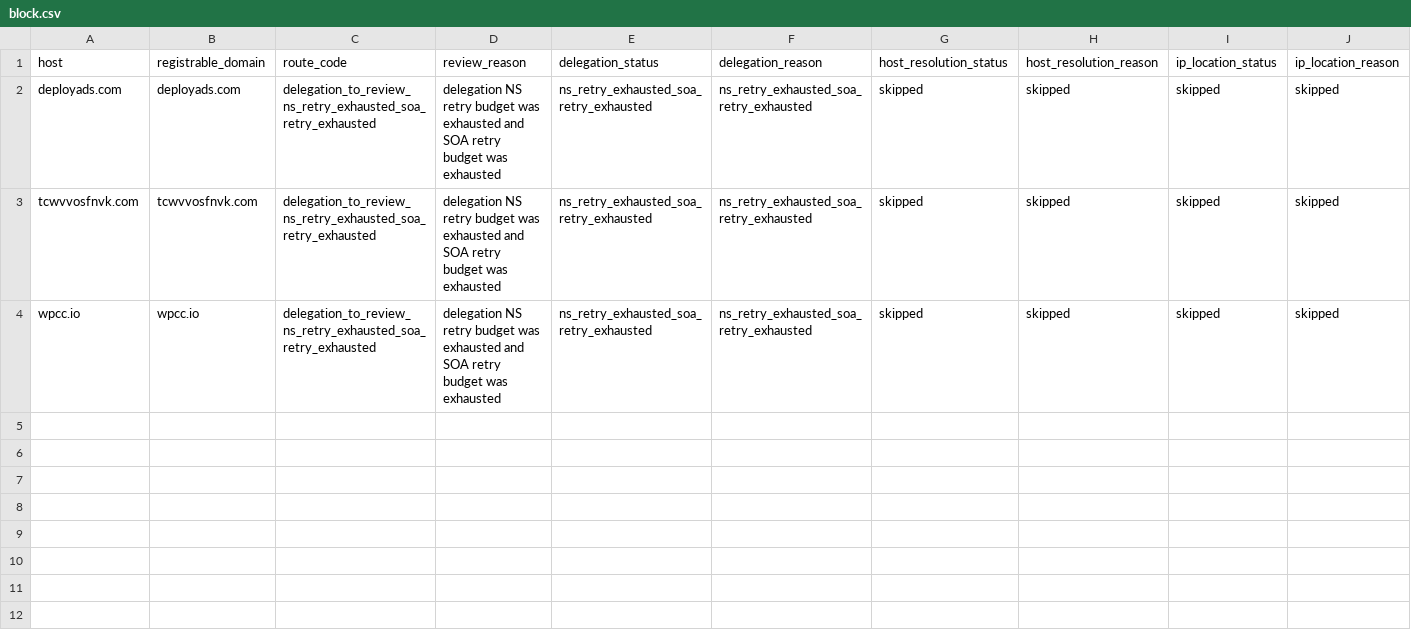
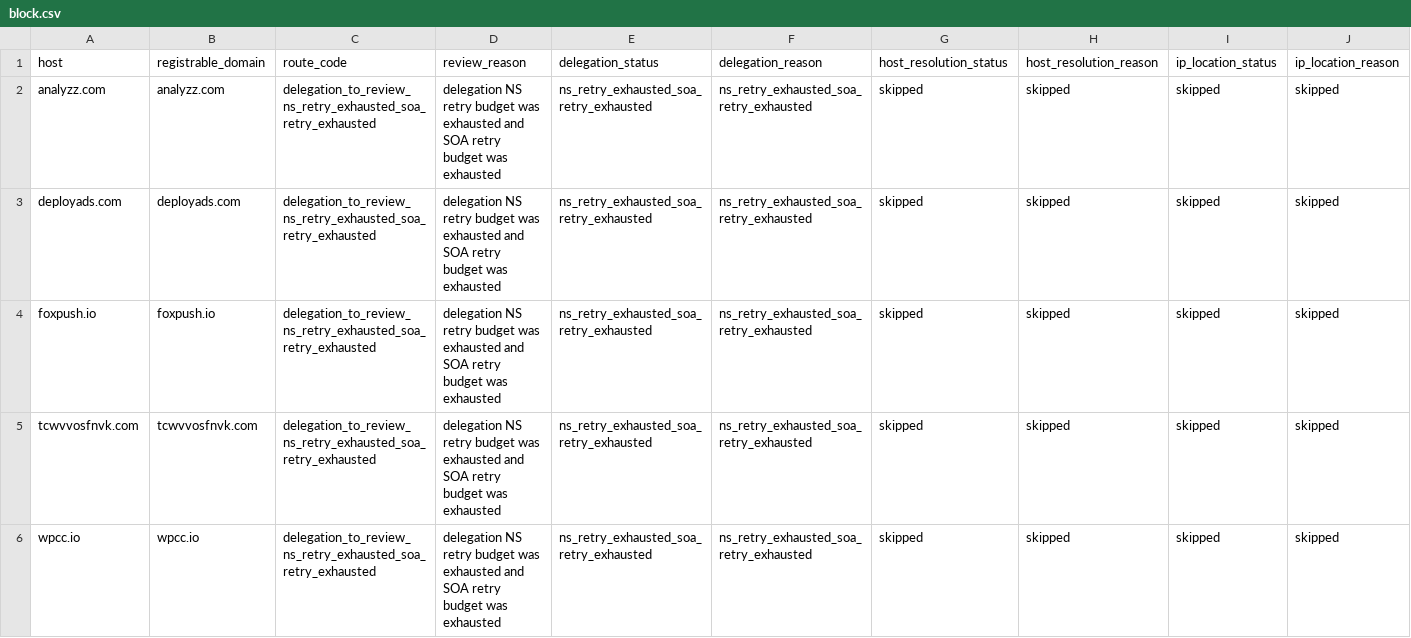
Before and after one commit to oxfa/niamodretlif, a CSV file: output/review/block.csv, drawn as a sheet; only a part is shown; rows hold the shown columns only; the diff names each change by its address in the sheet, - before the commit and + after, or states it on an @@ line.

```diff
--- a/output/review/block.csv
+++ b/output/review/block.csv
+row 2: analyzz.com | analyzz.com | delegation_to_review_ns_retry_exhausted_soa_retry_exhausted | delegation NS retry budget was exhausted and SOA retry budget was exhausted | ns_retry_exhausted_soa_retry_exhausted | ns_retry_exhausted_soa_retry_exhausted | skipped | skipped | skipped | skipped
+row 4: foxpush.io | foxpush.io | delegation_to_review_ns_retry_exhausted_soa_retry_exhausted | delegation NS retry budget was exhausted and SOA retry budget was exhausted | ns_retry_exhausted_soa_retry_exhausted | ns_retry_exhausted_soa_retry_exhausted | skipped | skipped | skipped | skipped
```
Also changed, not shown: 1 other file.
